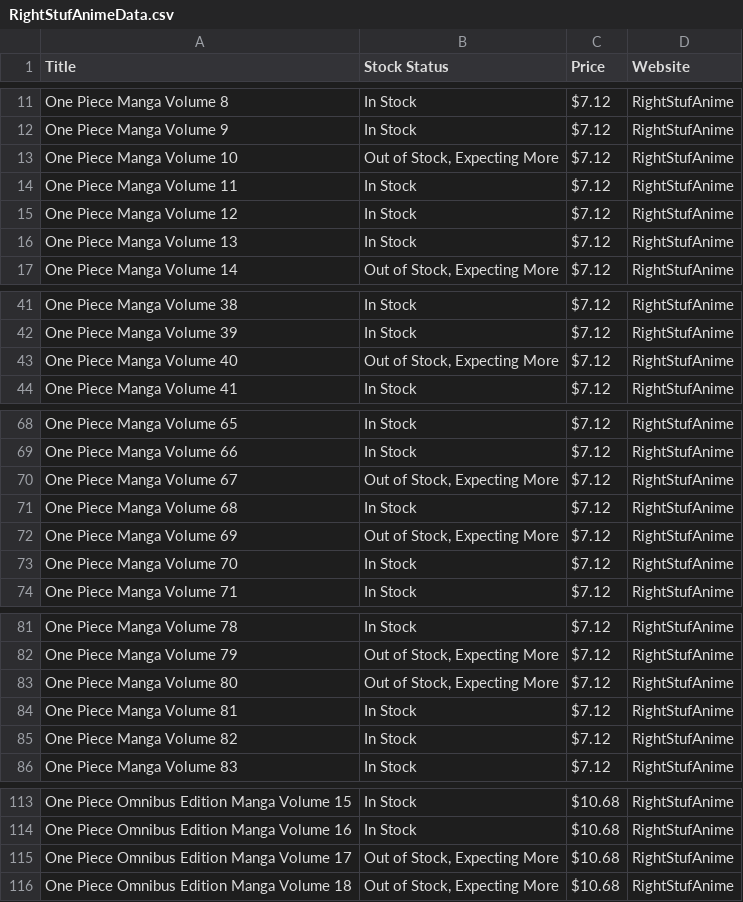
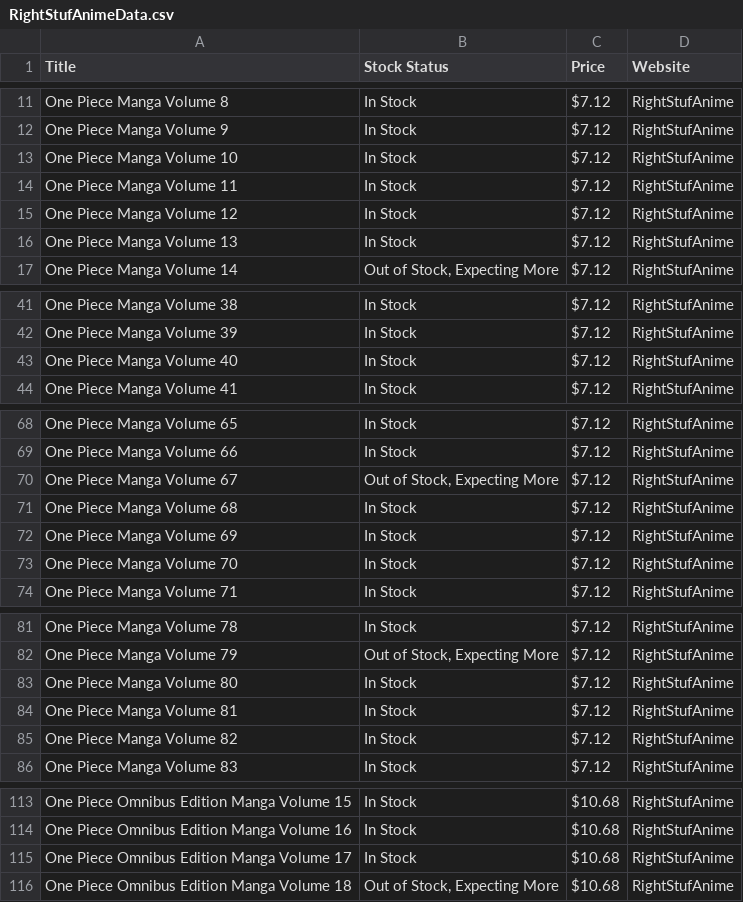
Before and after one commit to Sigrec/MangaHabu, a CSV file: RightStufAnimeData.csv, drawn as a sheet; only a part is shown, gaps mark what is left out.

```diff
--- a/RightStufAnimeData.csv
+++ b/RightStufAnimeData.csv
@@ -12,3 +12,3 @@ One Piece Manga Volume 8, In Stock ,$7.12,RightStufAnime
 One Piece Manga Volume 9, In Stock ,$7.12,RightStufAnime
-One Piece Manga Volume 10," Out of Stock,  Expecting More ",$7.12,RightStufAnime
+One Piece Manga Volume 10, In Stock ,$7.12,RightStufAnime
 One Piece Manga Volume 11, In Stock ,$7.12,RightStufAnime
@@ -42,3 +42,3 @@ One Piece Manga Volume 38, In Stock ,$7.12,RightStufAnime
 One Piece Manga Volume 39, In Stock ,$7.12,RightStufAnime
-One Piece Manga Volume 40," Out of Stock,  Expecting More ",$7.12,RightStufAnime
+One Piece Manga Volume 40, In Stock ,$7.12,RightStufAnime
 One Piece Manga Volume 41, In Stock ,$7.12,RightStufAnime
@@ -71,3 +71,3 @@ One Piece Manga Volume 67," Out of Stock,  Expecting More ",$7.12,RightStufAnime
 One Piece Manga Volume 68, In Stock ,$7.12,RightStufAnime
-One Piece Manga Volume 69," Out of Stock,  Expecting More ",$7.12,RightStufAnime
+One Piece Manga Volume 69, In Stock ,$7.12,RightStufAnime
 One Piece Manga Volume 70, In Stock ,$7.12,RightStufAnime
@@ -82,3 +82,3 @@ One Piece Manga Volume 78, In Stock ,$7.12,RightStufAnime
 One Piece Manga Volume 79," Out of Stock,  Expecting More ",$7.12,RightStufAnime
-One Piece Manga Volume 80," Out of Stock,  Expecting More ",$7.12,RightStufAnime
+One Piece Manga Volume 80, In Stock ,$7.12,RightStufAnime
 One Piece Manga Volume 81, In Stock ,$7.12,RightStufAnime
@@ -114,3 +114,3 @@ One Piece Omnibus Edition Manga Volume 15, In Stock ,$10.68,RightStufAnime
 One Piece Omnibus Edition Manga Volume 16, In Stock ,$10.68,RightStufAnime
-One Piece Omnibus Edition Manga Volume 17," Out of Stock,  Expecting More ",$10.68,RightStufAnime
+One Piece Omnibus Edition Manga Volume 17, In Stock ,$10.68,RightStufAnime
 One Piece Omnibus Edition Manga Volume 18," Out of Stock,  Expecting More ",$10.68,RightStufAnime
```
Also changed, not shown: 5 other files.
